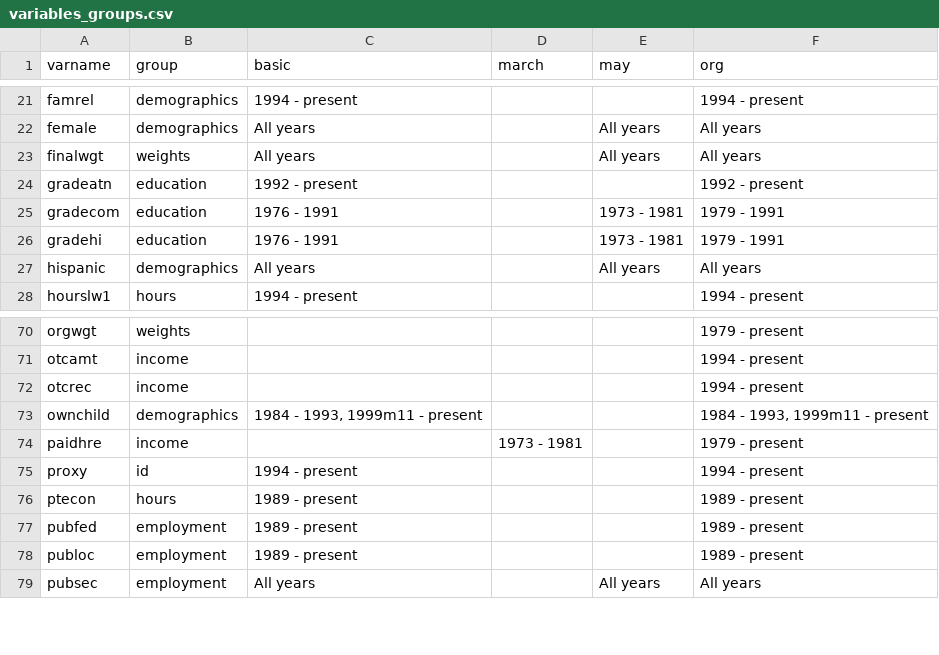
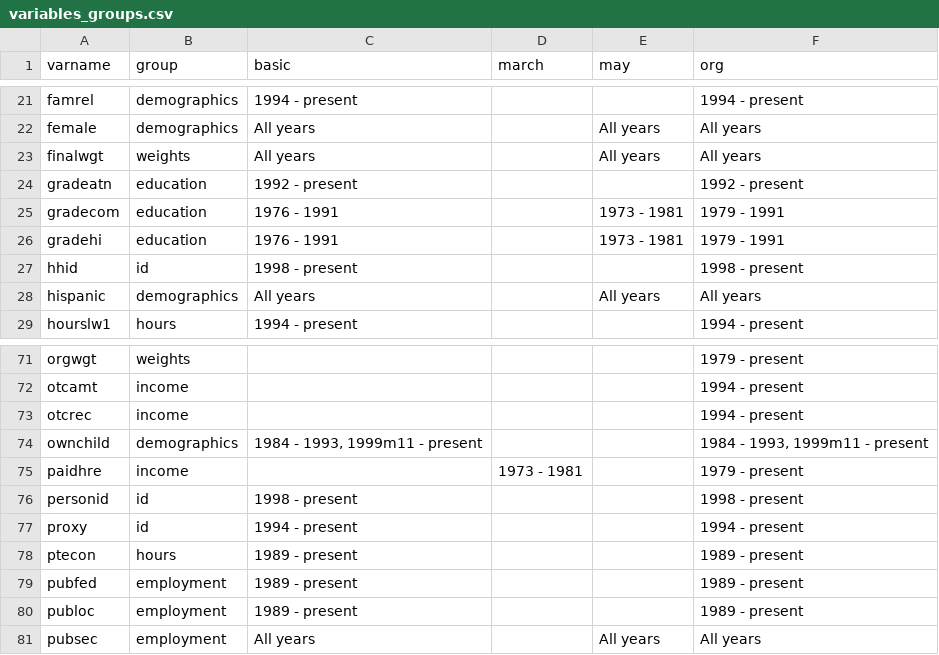
Before and after one commit to Economic/epiextracts, a CSV file: code/docs/variables_groups.csv, drawn as a sheet; only a part is shown, gaps mark what is left out.

Commit message:
add hhid, personid

```diff
--- a/code/docs/variables_groups.csv
+++ b/code/docs/variables_groups.csv
@@ -26,2 +26,3 @@ gradecom,education,"1976 - 1991","","1973 - 1981","1979 - 1991"
 gradehi,education,"1976 - 1991","","1973 - 1981","1979 - 1991"
+hhid,id,"1998 - present","","","1998 - present"
 hispanic,demographics,"All years","","All years","All years"
@@ -74,2 +75,3 @@ ownchild,demographics,"1984 - 1993, 1999m11 - present","","","1984 - 1993, 1999m
 paidhre,income,"","1973 - 1981","","1979 - present"
+personid,id,"1998 - present","","","1998 - present"
 proxy,id,"1994 - present","","","1994 - present"
```
Also changed, not shown: 5 other files.
